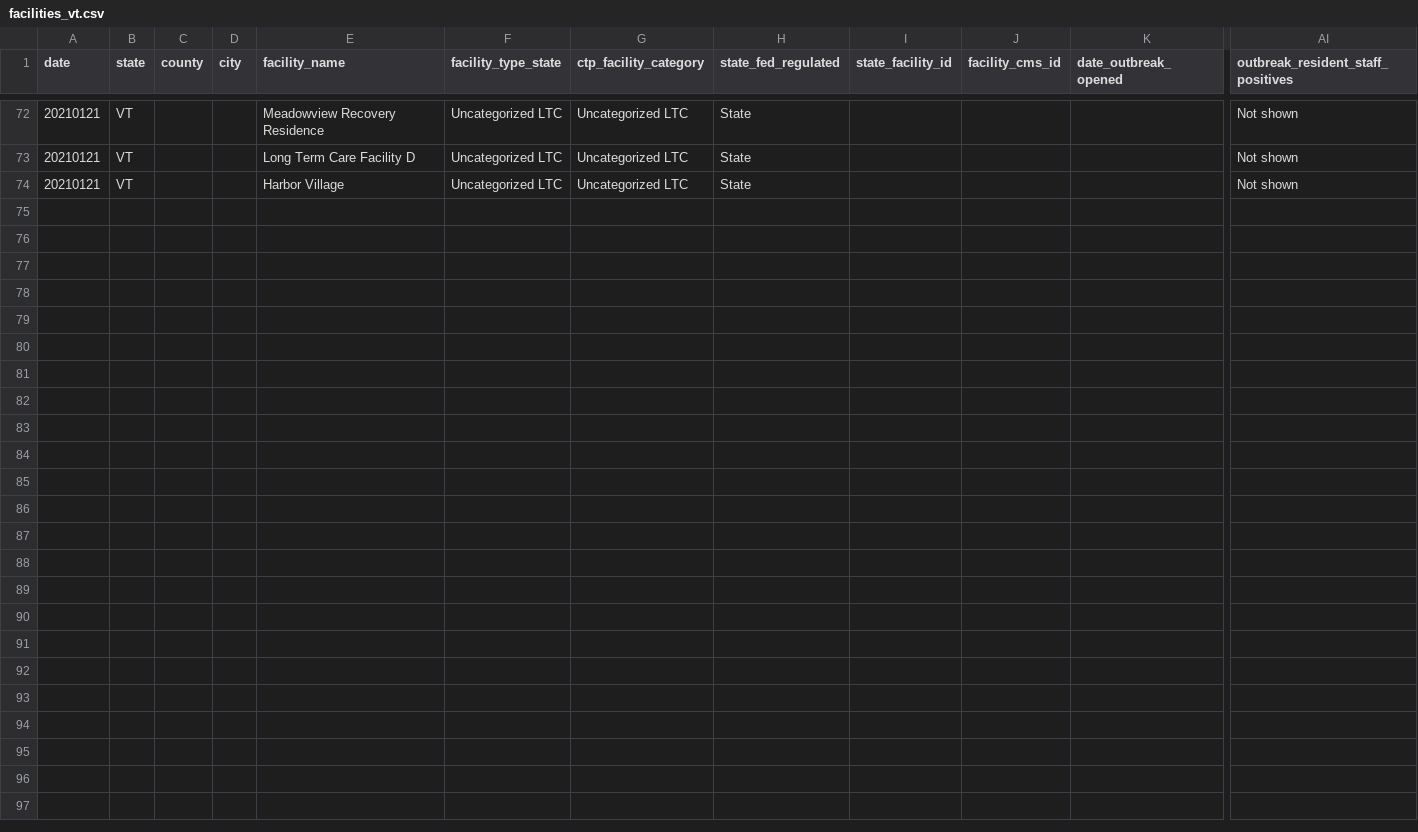
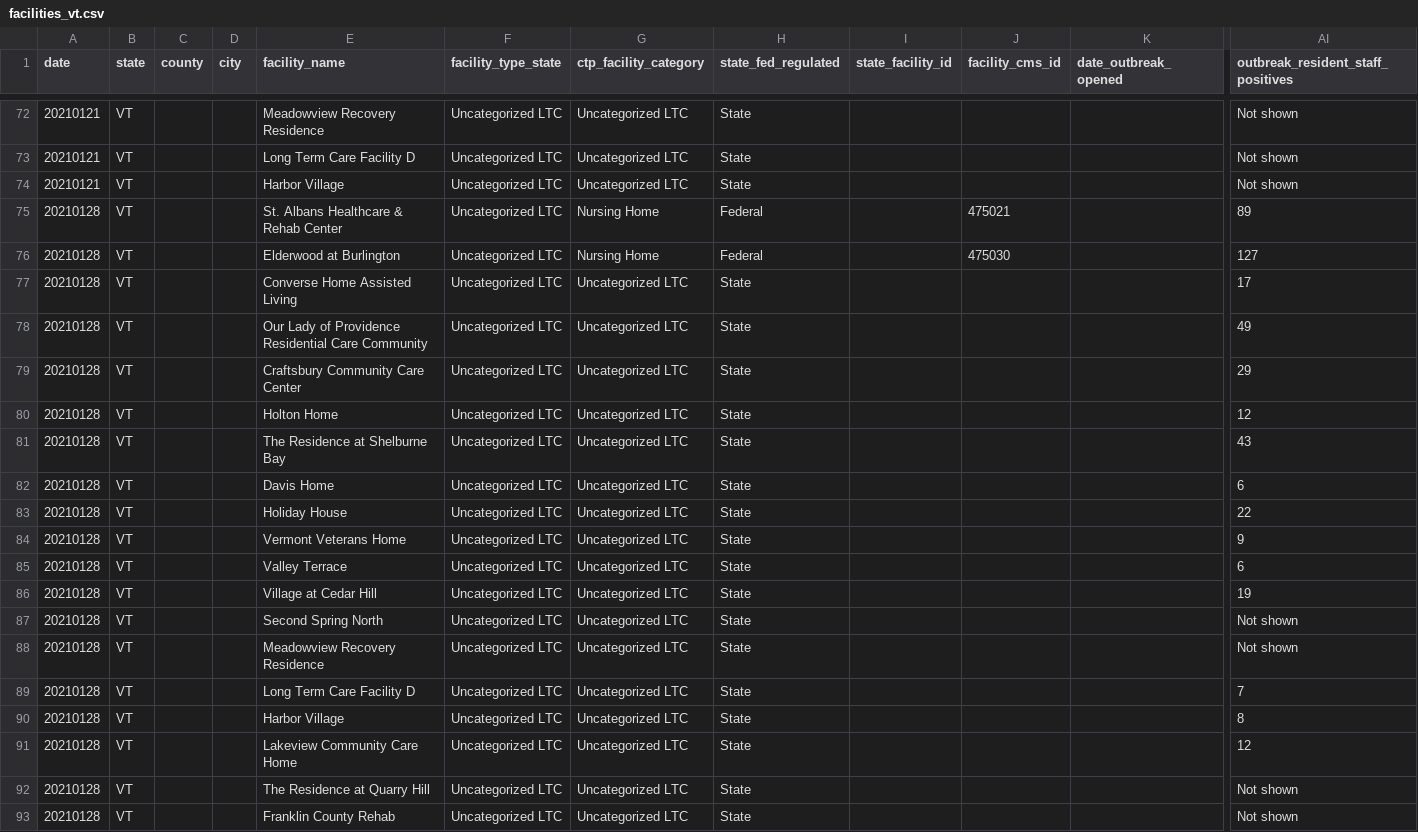
Before and after one commit to COVID19Tracking/long-term-care-data, a CSV file: facilities_vt.csv, drawn as a sheet; only a part is shown, gaps mark what is left out; rows hold the shown columns only; the diff names each change by its address in the sheet, - before the commit and + after, or states it on an @@ line.

```diff
--- a/facilities_vt.csv
+++ b/facilities_vt.csv
+row 75: 20210128 | VT |  |  | St. Albans Healthcare & Rehab Center | Uncategorized LTC | Nursing Home | Federal |  | 475021 |  | 89
+row 76: 20210128 | VT |  |  | Elderwood at Burlington | Uncategorized LTC | Nursing Home | Federal |  | 475030 |  | 127
+row 77: 20210128 | VT |  |  | Converse Home Assisted Living | Uncategorized LTC | Uncategorized LTC | State |  |  |  | 17
+row 78: 20210128 | VT |  |  | Our Lady of Providence Residential Care Community | Uncategorized LTC | Uncategorized LTC | State |  |  |  | 49
+row 79: 20210128 | VT |  |  | Craftsbury Community Care Center | Uncategorized LTC | Uncategorized LTC | State |  |  |  | 29
+row 80: 20210128 | VT |  |  | Holton Home | Uncategorized LTC | Uncategorized LTC | State |  |  |  | 12
+row 81: 20210128 | VT |  |  | The Residence at Shelburne Bay | Uncategorized LTC | Uncategorized LTC | State |  |  |  | 43
+row 82: 20210128 | VT |  |  | Davis Home | Uncategorized LTC | Uncategorized LTC | State |  |  |  | 6
+row 83: 20210128 | VT |  |  | Holiday House | Uncategorized LTC | Uncategorized LTC | State |  |  |  | 22
+row 84: 20210128 | VT |  |  | Vermont Veterans Home | Uncategorized LTC | Uncategorized LTC | State |  |  |  | 9
+row 85: 20210128 | VT |  |  | Valley Terrace | Uncategorized LTC | Uncategorized LTC | State |  |  |  | 6
+row 86: 20210128 | VT |  |  | Village at Cedar Hill | Uncategorized LTC | Uncategorized LTC | State |  |  |  | 19
+row 87: 20210128 | VT |  |  | Second Spring North | Uncategorized LTC | Uncategorized LTC | State |  |  |  | Not shown
+row 88: 20210128 | VT |  |  | Meadowview Recovery Residence | Uncategorized LTC | Uncategorized LTC | State |  |  |  | Not shown
+row 89: 20210128 | VT |  |  | Long Term Care Facility D | Uncategorized LTC | Uncategorized LTC | State |  |  |  | 7
+row 90: 20210128 | VT |  |  | Harbor Village | Uncategorized LTC | Uncategorized LTC | State |  |  |  | 8
+row 91: 20210128 | VT |  |  | Lakeview Community Care Home | Uncategorized LTC | Uncategorized LTC | State |  |  |  | 12
+row 92: 20210128 | VT |  |  | The Residence at Quarry Hill | Uncategorized LTC | Uncategorized LTC | State |  |  |  | Not shown
+row 93: 20210128 | VT |  |  | Franklin County Rehab | Uncategorized LTC | Uncategorized LTC | State |  |  |  | Not shown
```
Also changed, not shown: facilities_de.csv, facilities_hi.csv, 24 other files.
